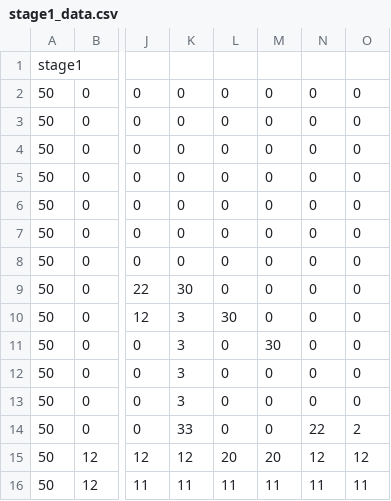
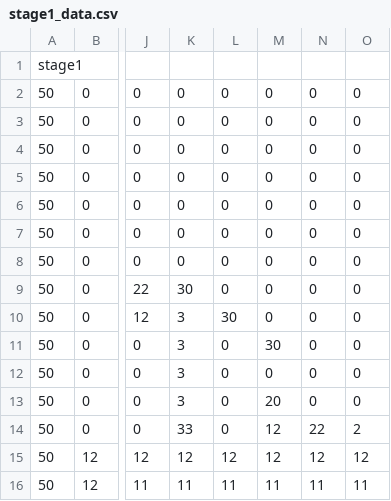
Before and after one commit to Takogami/2023_HEWproject, a CSV file: stageTerrain_data/stage1_data.csv, drawn as a sheet; only a part is shown, gaps mark what is left out; the diff names each change by its address in the sheet, - before the commit and + after, or states it on an @@ line.

```diff
--- a/stageTerrain_data/stage1_data.csv
+++ b/stageTerrain_data/stage1_data.csv
-M13: 0
+M13: 20
-M14: 0
+M14: 12
-L15: 20
+L15: 12
-M15: 20
+M15: 12
```
Also changed, not shown: 1 other file.
